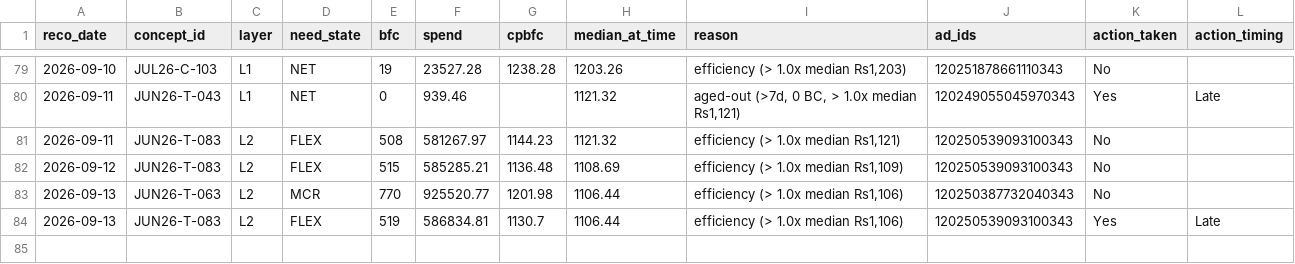
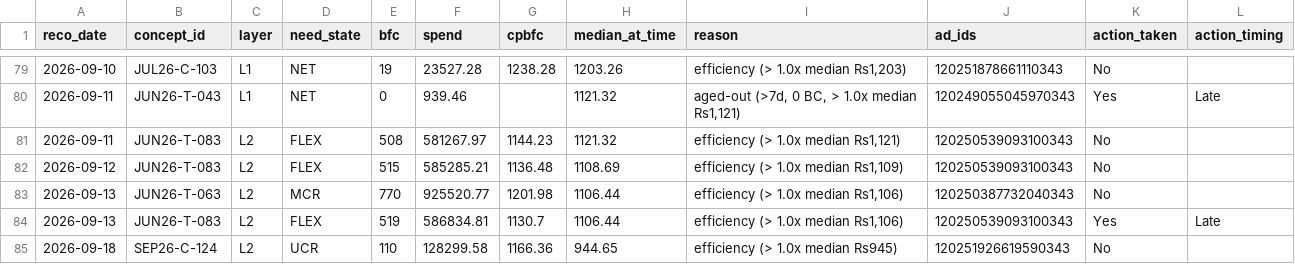
Before and after one commit to nikhilkajaria/wiom-rule-pass, a CSV file: kill_action_log.csv, drawn as a sheet; only a part is shown, gaps mark what is left out; the diff names each change by its address in the sheet, - before the commit and + after, or states it on an @@ line.

```diff
--- a/kill_action_log.csv
+++ b/kill_action_log.csv
+row 85: 2026-09-18 | SEP26-C-124 | L2 | UCR | 110 | 128299.58 | 1166.36 | 944.65 | efficiency (> 1.0x median Rs945) | 120251926619590343 | No
```
Also changed, not shown: 3 other files.
